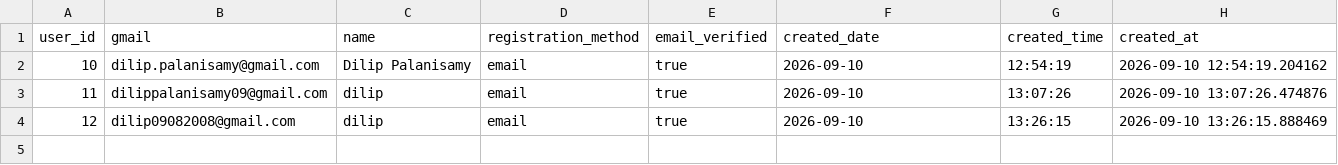
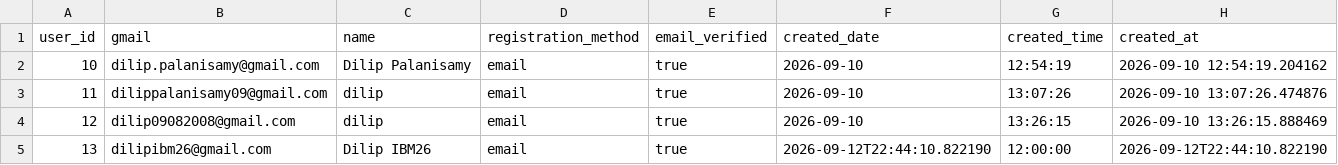
Before and after one commit to DilipPalanisamy/Kizuno-AI, a CSV file: users.csv, drawn as a sheet; the diff names each change by its address in the sheet, - before the commit and + after, or states it on an @@ line.

```diff
--- a/users.csv
+++ b/users.csv
+row 5: 13 | dilipibm26@gmail.com | Dilip IBM26 | email | true | 2026-09-12T22:44:10.822190 | 12:00:00 | 2026-09-12T22:44:10.822190
```
Also changed, not shown: complaints.csv, 4 other files.
